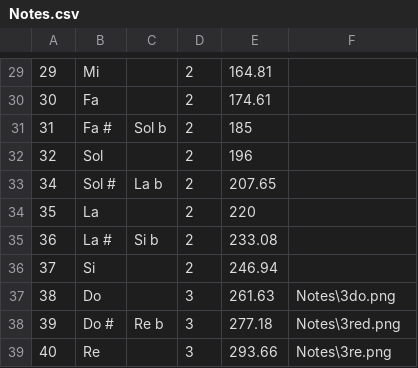
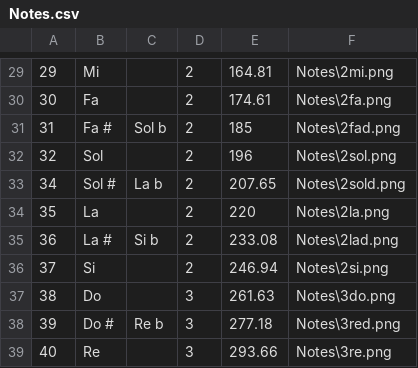
Before and after one commit to mperroteau/MusicTheory, a CSV file: ESGI_MusicTheory/ESGI_MusicTheory/Data/Notes.csv, drawn as a sheet; only a part is shown, gaps mark what is left out; the diff covers the shown part only.

```diff
--- a/ESGI_MusicTheory/ESGI_MusicTheory/Data/Notes.csv
+++ b/ESGI_MusicTheory/ESGI_MusicTheory/Data/Notes.csv
@@ -29,9 +29,9 @@
-29;Mi; ;2;164.81
-30;Fa; ;2;174.61
-31;Fa #;Sol b;2;185
-32;Sol; ;2;196
-34;Sol # ;La b;2;207.65
-35;La; ;2;220
-36;La #;Si b;2;233.08
-37;Si; ;2;246.94
+29;Mi; ;2;164.81;Notes\2mi.png
+30;Fa; ;2;174.61;Notes\2fa.png
+31;Fa #;Sol b;2;185;Notes\2fad.png
+32;Sol; ;2;196;Notes\2sol.png
+34;Sol # ;La b;2;207.65;Notes\2sold.png
+35;La; ;2;220;Notes\2la.png
+36;La #;Si b;2;233.08;Notes\2lad.png
+37;Si; ;2;246.94;Notes\2si.png
 38;Do; ;3;261.63;Notes\3do.png
```
Also changed, not shown: 12 removed rows and 53 edited cells elsewhere in this file, 2 other files.
